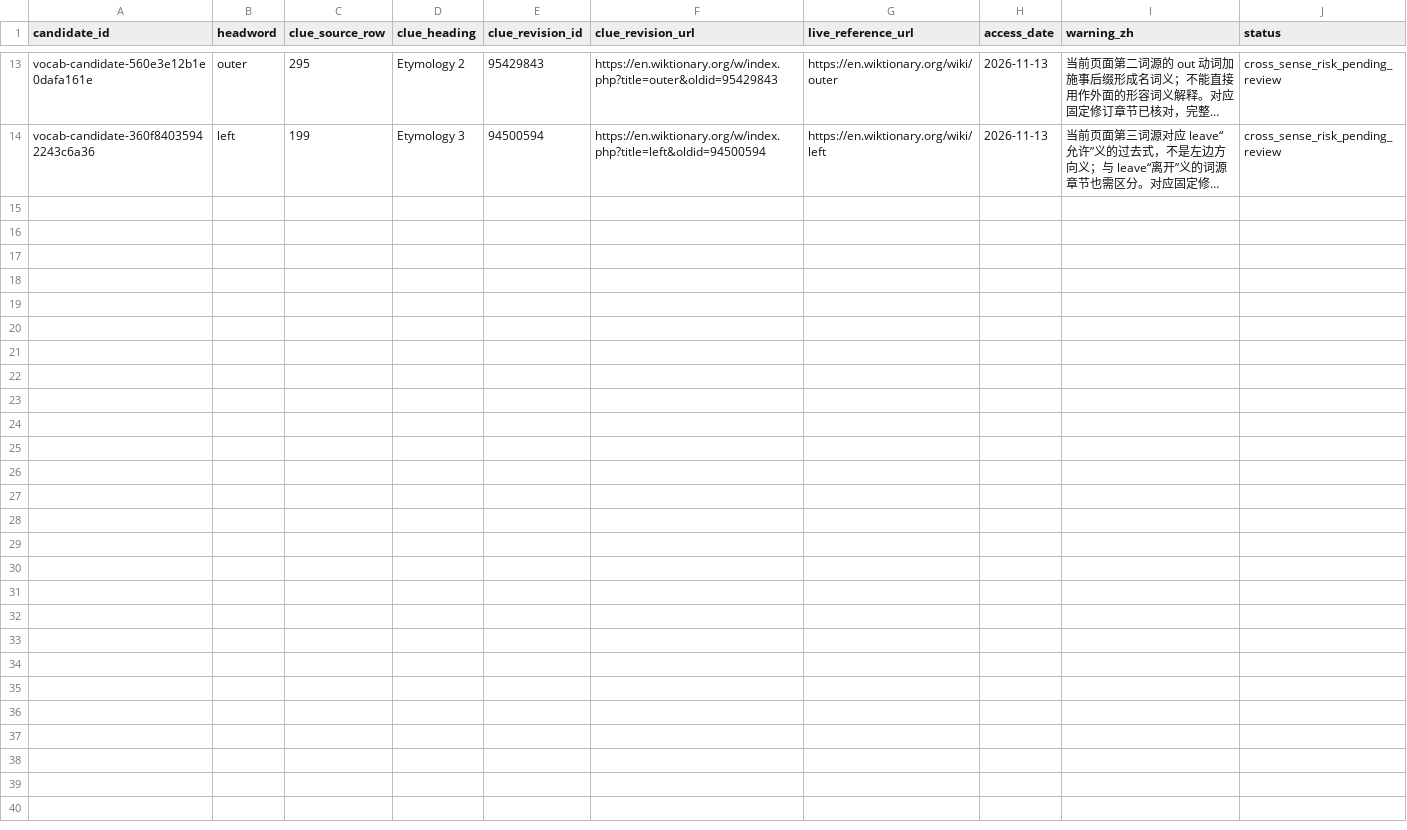
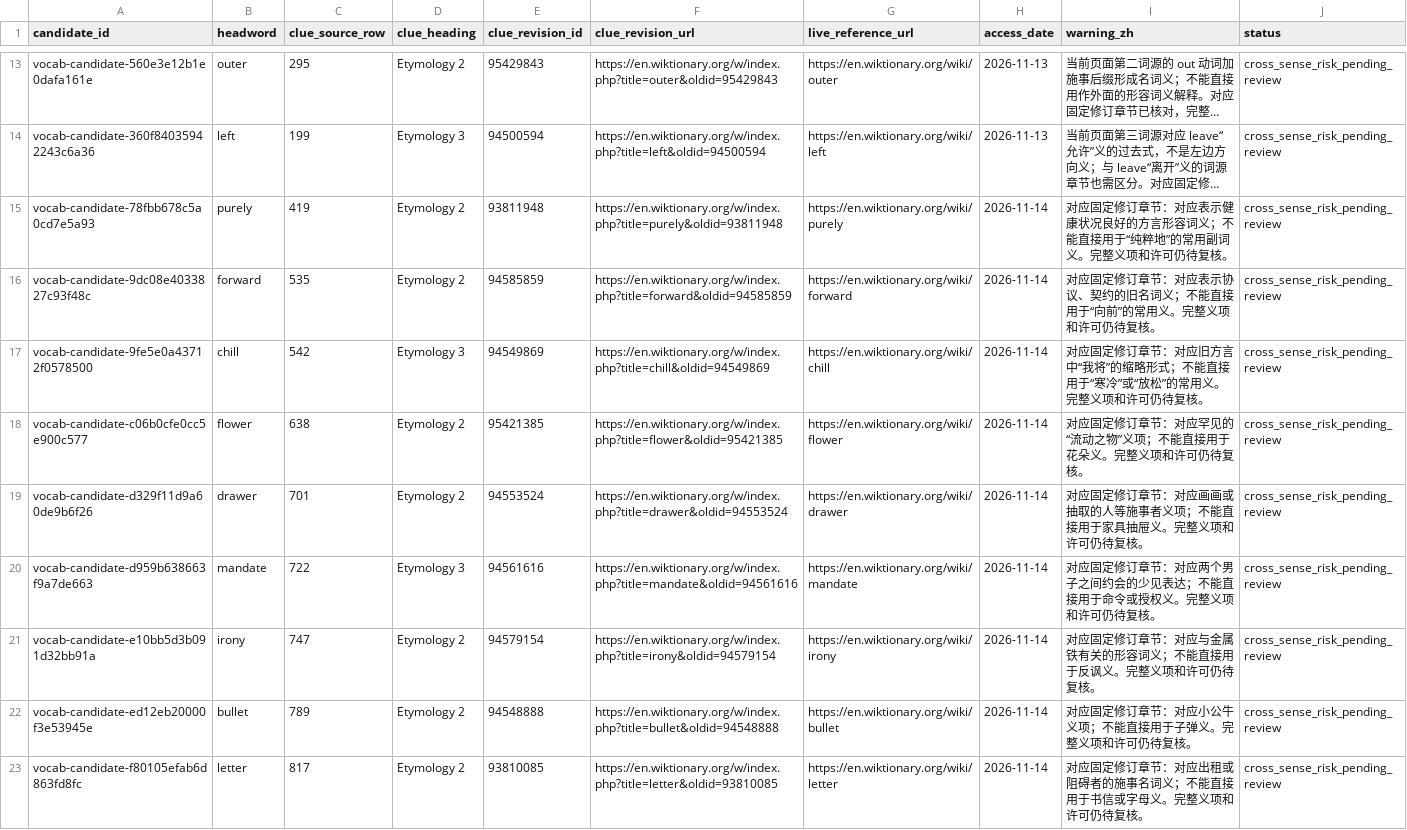
Before and after one commit to AloofLW/Etyra, a CSV file: docs/MORPHOLOGY_CROSS_SENSE_WARNINGS.csv, drawn as a sheet; only a part is shown, gaps mark what is left out; long unchanged cells end in …; the diff names each change by its address in the sheet, - before the commit and + after, or states it on an @@ line.

Commit message:
Review nine fixed homograph etymologies

```diff
--- a/docs/MORPHOLOGY_CROSS_SENSE_WARNINGS.csv
+++ b/docs/MORPHOLOGY_CROSS_SENSE_WARNINGS.csv
+row 15: vocab-candidate-78fbb678c5a0cd7e5a93 | purely | 419 | Etymology 2 | 93811948 | https://en.wiktionary.org/w/index.php?title=purely&oldid=93811948 | https://en.wiktionary.org/wiki/purely | 2026-11-14 | 对应固定修订章节：对应表示健康状况良好的方言形容词义；不能直接用于“纯粹地”的常用副词义。完整义项和许可仍待复核。 | cross_sense_risk_pending_review
+row 16: vocab-candidate-9dc08e4033827c93f48c | forward | 535 | Etymology 2 | 94585859 | https://en.wiktionary.org/w/index.php?title=forward&oldid=94585859 | https://en.wiktionary.org/wiki/forward | 2026-11-14 | 对应固定修订章节：对应表示协议、契约的旧名词义；不能直接用于“向前”的常用义。完整义项和许可仍待复核。 | cross_sense_risk_pending_review
+row 17: vocab-candidate-9fe5e0a43712f0578500 | chill | 542 | Etymology 3 | 94549869 | https://en.wiktionary.org/w/index.php?title=chill&oldid=94549869 | https://en.wiktionary.org/wiki/chill | 2026-11-14 | 对应固定修订章节：对应旧方言中“我将”的缩略形式；不能直接用于“寒冷”或“放松”的常用义。完整义项和许可仍待复核。 | cross_sense_risk_pending_review
+row 18: vocab-candidate-c06b0cfe0cc5e900c577 | flower | 638 | Etymology 2 | 95421385 | https://en.wiktionary.org/w/index.php?title=flower&oldid=95421385 | https://en.wiktionary.org/wiki/flower | 2026-11-14 | 对应固定修订章节：对应罕见的“流动之物”义项；不能直接用于花朵义。完整义项和许可仍待复核。 | cross_sense_risk_pending_review
+row 19: vocab-candidate-d329f11d9a60de9b6f26 | drawer | 701 | Etymology 2 | 94553524 | https://en.wiktionary.org/w/index.php?title=drawer&oldid=94553524 | https://en.wiktionary.org/wiki/drawer | 2026-11-14 | 对应固定修订章节：对应画画或抽取的人等施事者义项；不能直接用于家具抽屉义。完整义项和许可仍待复核。 | cross_sense_risk_pending_review
+row 20: vocab-candidate-d959b638663f9a7de663 | mandate | 722 | Etymology 3 | 94561616 | https://en.wiktionary.org/w/index.php?title=mandate&oldid=94561616 | https://en.wiktionary.org/wiki/mandate | 2026-11-14 | 对应固定修订章节：对应两个男子之间约会的少见表达；不能直接用于命令或授权义。完整义项和许可仍待复核。 | cross_sense_risk_pending_review
+row 21: vocab-candidate-e10bb5d3b091d32bb91a | irony | 747 | Etymology 2 | 94579154 | https://en.wiktionary.org/w/index.php?title=irony&oldid=94579154 | https://en.wiktionary.org/wiki/irony | 2026-11-14 | 对应固定修订章节：对应与金属铁有关的形容词义；不能直接用于反讽义。完整义项和许可仍待复核。 | cross_sense_risk_pending_review
+row 22: vocab-candidate-ed12eb20000f3e53945e | bullet | 789 | Etymology 2 | 94548888 | https://en.wiktionary.org/w/index.php?title=bullet&oldid=94548888 | https://en.wiktionary.org/wiki/bullet | 2026-11-14 | 对应固定修订章节：对应小公牛义项；不能直接用于子弹义。完整义项和许可仍待复核。 | cross_sense_risk_pending_review
+row 23: vocab-candidate-f80105efab6d863fd8fc | letter | 817 | Etymology 2 | 93810085 | https://en.wiktionary.org/w/index.php?title=letter&oldid=93810085 | https://en.wiktionary.org/wiki/letter | 2026-11-14 | 对应固定修订章节：对应出租或阻碍者的施事名词义；不能直接用于书信或字母义。完整义项和许可仍待复核。 | cross_sense_risk_pending_review
```
Also changed, not shown: docs/MORPHOLOGY_WARNING_REVISION_CHECKS.csv, docs/NUMBERED_ETYMOLOGY_REVIEW_QUEUE.csv, 2 other files.
